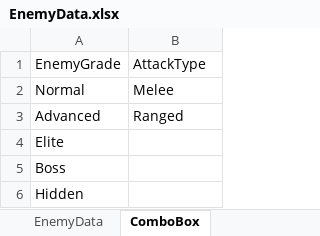
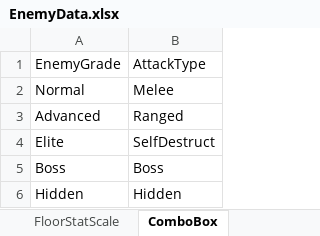
Before and after one commit to jolab4723/Project2, an Excel workbook: Assets/Resources/DataFiles/EnemyData/1. ExcelFile/EnemyData.xlsx, sheet ComboBox, drawn as a sheet; values as stored, in another font and other column widths than the file's, no borders; the diff names each change by its address in the sheet, - before the commit and + after, or states it on an @@ line.

```diff
--- a/Assets/Resources/DataFiles/EnemyData/1. ExcelFile/EnemyData.xlsx (sheet ComboBox)
+++ b/Assets/Resources/DataFiles/EnemyData/1. ExcelFile/EnemyData.xlsx (sheet ComboBox)
+sheet tab: FloorStatScale
-B4: (empty)
+B4: SelfDestruct
-B5: (empty)
+B5: Boss
-B6: (empty)
+B6: Hidden
```
Also changed, not shown: sheet EnemyData, 5 other files.
